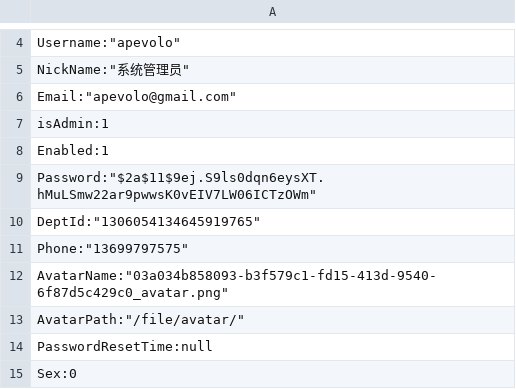
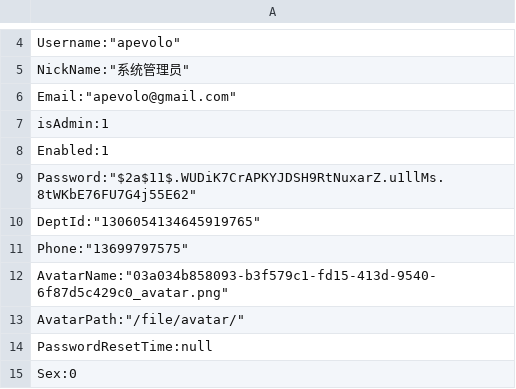
Before and after one commit to xianhc/apevolo-api, a TSV file: ApeVolo.Api/wwwroot/resources/db/sys_user.tsv, drawn as a sheet; only a part is shown, gaps mark what is left out.

```diff
--- a/ApeVolo.Api/wwwroot/resources/db/sys_user.tsv
+++ b/ApeVolo.Api/wwwroot/resources/db/sys_user.tsv
@@ -8,3 +8,3 @@
         "Enabled":1,
-        "Password":"$2a$11$9ej.S9ls0dqn6eysXT.hMuLSmw22ar9pwwsK0vEIV7LW06ICTzOWm",
+        "Password":"$2a$11$.WUDiK7CrAPKYJDSH9RtNuxarZ.u1llMs.8tWKbE76FU7G4j55E62",
         "DeptId":"1306054134645919765",
```
Also changed, not shown: 4 other files.
